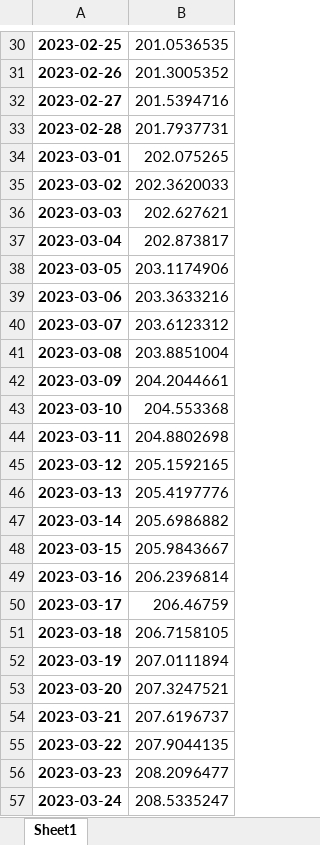
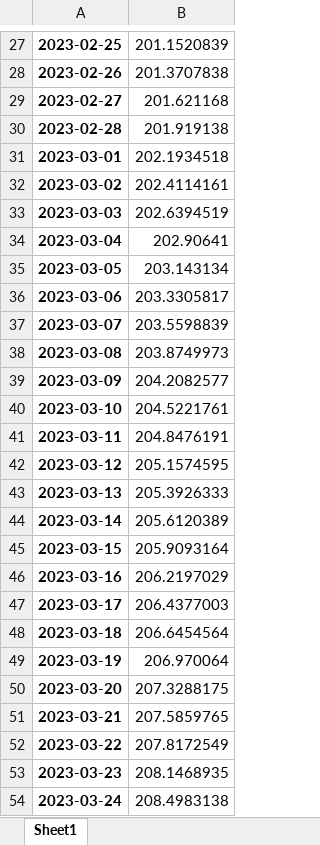
Before and after one commit to Rodrigo-Gramajo/PredictDolar, an Excel workbook: data/xlsx/values_newOf.xlsx, sheet Sheet1, drawn as a sheet; only a part is shown, gaps mark what is left out; values as stored, in another font and other column widths than the file's, no borders; addresses are those after the commit; the diff covers the shown part only; the diff names each change by its address in the sheet, - before the commit and + after, or states it on an @@ line.

```diff
--- a/data/xlsx/values_newOf.xlsx (sheet Sheet1)
+++ b/data/xlsx/values_newOf.xlsx (sheet Sheet1)
-B27: 201.0536535
+B27: 201.1520839
-B28: 201.3005352
+B28: 201.3707838
-B29: 201.5394716
+B29: 201.621168
-B30: 201.7937731
+B30: 201.919138
-B31: 202.075265
+B31: 202.1934518
-B32: 202.3620033
+B32: 202.4114161
-B33: 202.627621
+B33: 202.6394519
-B34: 202.873817
+B34: 202.90641
-B35: 203.1174906
+B35: 203.143134
-B36: 203.3633216
+B36: 203.3305817
-B37: 203.6123312
+B37: 203.5598839
-B38: 203.8851004
+B38: 203.8749973
-B39: 204.2044661
+B39: 204.2082577
-B40: 204.553368
+B40: 204.5221761
-B41: 204.8802698
+B41: 204.8476191
-B42: 205.1592165
+B42: 205.1574595
-B43: 205.4197776
+B43: 205.3926333
-B44: 205.6986882
+B44: 205.6120389
-B45: 205.9843667
+B45: 205.9093164
-B46: 206.2396814
+B46: 206.2197029
-B47: 206.46759
+B47: 206.4377003
-B48: 206.7158105
+B48: 206.6454564
-B49: 207.0111894
+B49: 206.970064
-B50: 207.3247521
+B50: 207.3288175
-B51: 207.6196737
+B51: 207.5859765
-B52: 207.9044135
+B52: 207.8172549
-B53: 208.2096477
+B53: 208.1468935
-B54: 208.5335247
+B54: 208.4983138
```
Also changed, not shown: 3 added rows, 3 removed rows and 60 edited cells elsewhere in this sheet, data/xlsx/PreciosBlue.xlsx, data/xlsx/PreciosOF.xlsx, 24 other files.
